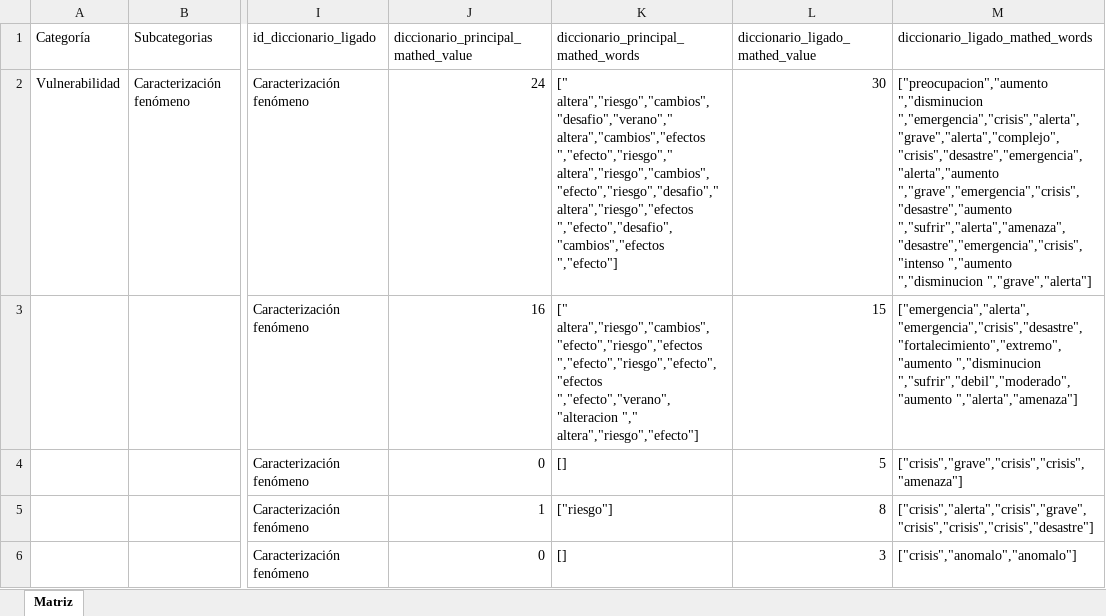
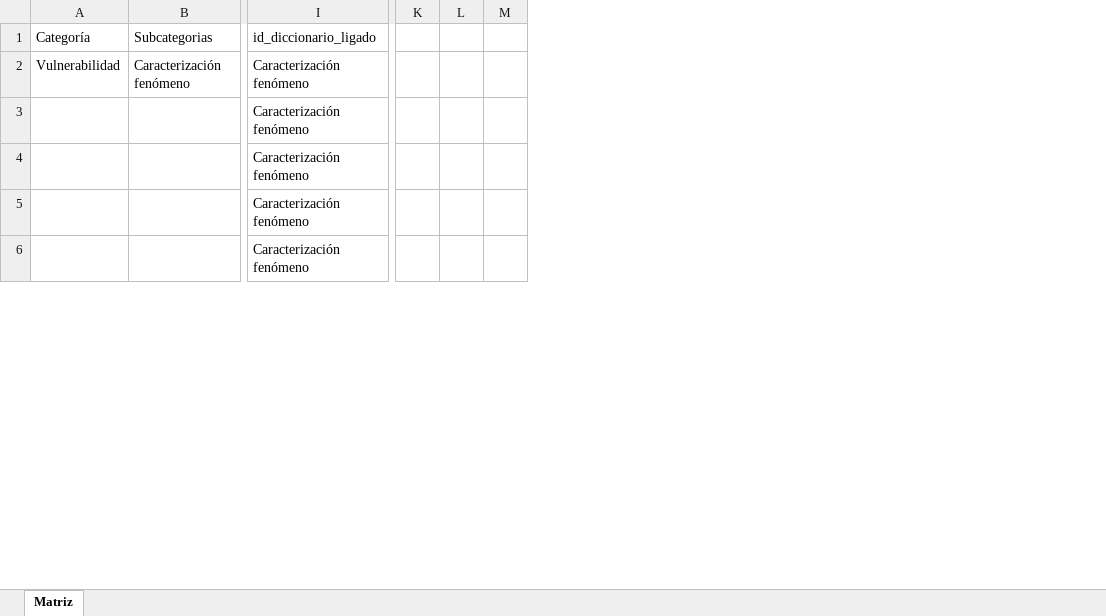
Before and after one commit to IODIAZACF/engine-search-prensa, an Excel workbook: ExcelFile.xlsx, sheet Matriz, drawn as a sheet; only a part is shown, gaps mark what is left out; values as stored, in another font and other column widths than the file's, no borders; removed rows and columns are numbered as before the commit, all else as after; the diff covers the shown part only; the diff names each change by its address in the sheet, - before the commit and + after, or states it on an @@ line.

```diff
--- a/ExcelFile.xlsx (sheet Matriz)
+++ b/ExcelFile.xlsx (sheet Matriz)
-column J, rows 1-6: diccionario_principal_mathed_value | 24 | 16 | 0 | 1 | 0
-column K, rows 1-6: diccionario_principal_mathed_words | [" altera","riesgo","cambios","desafio","verano"," altera","cambios","efectos ","efecto","riesgo"," altera","riesgo","cambios","efecto","riesgo","desafio"," altera","riesgo","efectos ","efecto","desafio","cambios","efectos ","efecto"] | [" altera","riesgo","cambios","efecto","riesgo","efectos ","efecto","riesgo","efecto","efectos ","efecto","verano","alteracion "," altera","riesgo","efecto"] | [] | ["riesgo"] | []
-column L (diccionario_ligado_mathed_value), rows 2-6: 30 | 15 | 5 | 8 | 3
-column M (diccionario_ligado_mathed_words), rows 2-6: ["preocupacion","aumento ","disminucion ","emergencia","crisis","alerta","grave","alerta","complejo","crisis","desastre","emergencia","alerta","aumento ","grave","emergencia","crisis","desastre","aumento ","sufrir","alerta","amenaza","desastre","emergencia","crisis","intenso ","aumento ","disminucion ","grave","alerta"] | ["emergencia","alerta","emergencia","crisis","desastre","fortalecimiento","extremo","aumento ","disminucion ","sufrir","debil","moderado","aumento ","alerta","amenaza"] | ["crisis","grave","crisis","crisis","amenaza"] | ["crisis","alerta","crisis","grave","crisis","crisis","crisis","desastre"] | ["crisis","anomalo","anomalo"]
+column K, empty
+column L, empty
+column M, empty
```
Also changed, not shown: 19 edited cells elsewhere in this sheet, 2 other files.
